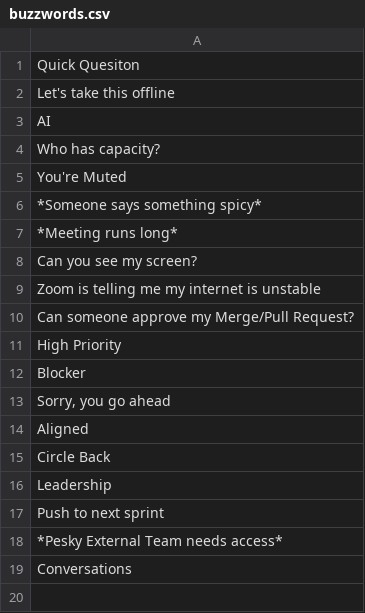
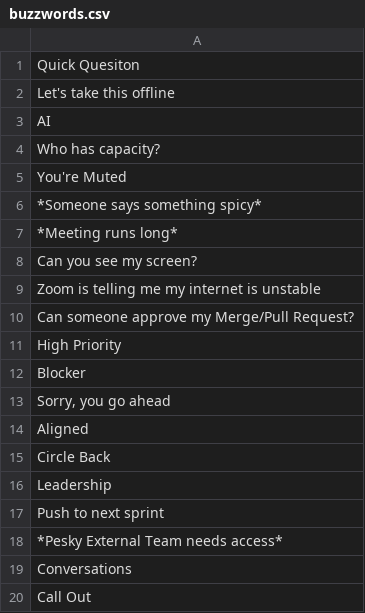
Before and after one commit to jkMLnop/binGO, a CSV file: buzzwords.csv, drawn as a sheet; the diff names each change by its address in the sheet, - before the commit and + after, or states it on an @@ line.

```diff
--- a/buzzwords.csv
+++ b/buzzwords.csv
+row 20: Call Out
```
Also changed, not shown: 7 other files.
